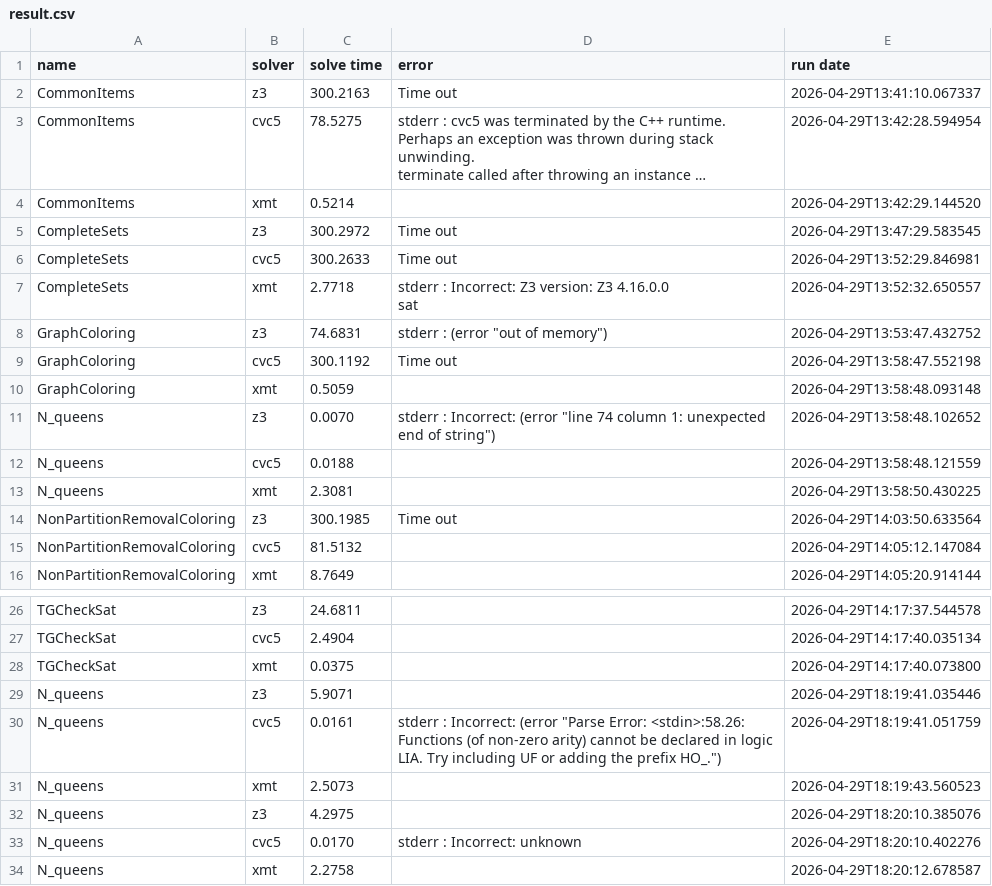
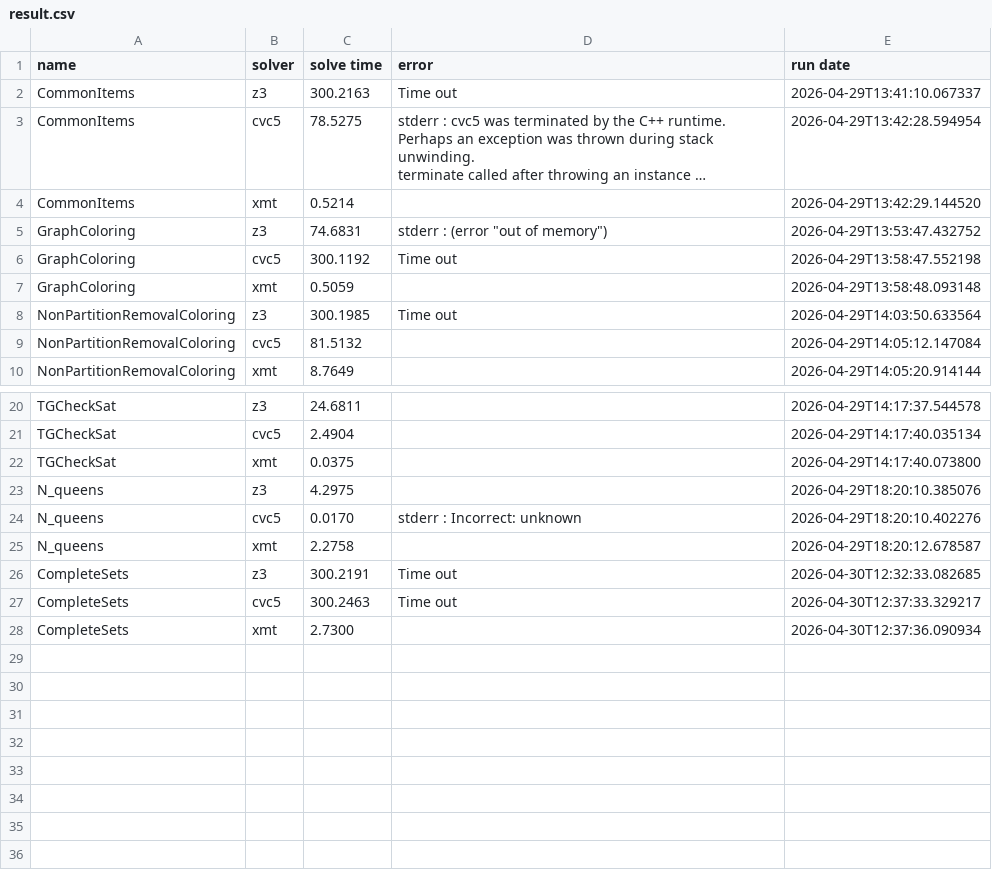
Before and after one commit to xmt-lib/benchmarks, a CSV file: result.csv, drawn as a sheet; only a part is shown, gaps mark what is left out; long unchanged cells end in …; removed rows and columns are numbered as before the commit, all else as after; ↵ is a line break in a cell; the diff names each change by its address in the sheet, - before the commit and + after, or states it on an @@ line.

```diff
--- a/result.csv
+++ b/result.csv
-row 5: CompleteSets | z3 | 300.2972 | Time out | 2026-04-29T13:47:29.583545
-row 6: CompleteSets | cvc5 | 300.2633 | Time out | 2026-04-29T13:52:29.846981
-row 7: CompleteSets | xmt | 2.7718 | stderr : Incorrect: Z3 version: Z3 4.16.0.0 ↵ sat | 2026-04-29T13:52:32.650557
-row 11: N_queens | z3 | 0.0070 | stderr : Incorrect: (error "line 74 column 1: unexpected end of string") | 2026-04-29T13:58:48.102652
-row 12: N_queens | cvc5 | 0.0188 |  | 2026-04-29T13:58:48.121559
-row 13: N_queens | xmt | 2.3081 |  | 2026-04-29T13:58:50.430225
-row 29: N_queens | z3 | 5.9071 |  | 2026-04-29T18:19:41.035446
-row 30: N_queens | cvc5 | 0.0161 | stderr : Incorrect: (error "Parse Error: <stdin>:58.26: Functions (of non-zero arity) cannot be declared in logic LIA. Try including UF or adding the prefix HO_.") | 2026-04-29T18:19:41.051759
-row 31: N_queens | xmt | 2.5073 |  | 2026-04-29T18:19:43.560523
+row 26: CompleteSets | z3 | 300.2191 | Time out | 2026-04-30T12:32:33.082685
+row 27: CompleteSets | cvc5 | 300.2463 | Time out | 2026-04-30T12:37:33.329217
+row 28: CompleteSets | xmt | 2.7300 |  | 2026-04-30T12:37:36.090934
```
Also changed, not shown: 12 other files.
